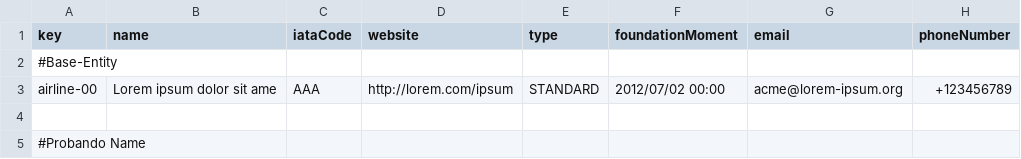
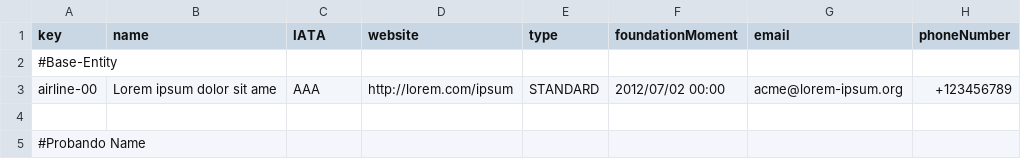
Before and after one commit to danjimdia1/Acme-ANS, a CSV file: src/main/resources/WEB-INF/data/sample/airline.csv, drawn as a sheet; only a part is shown.

Commit message:
Groupal-Task-024-R2

```diff
--- a/src/main/resources/WEB-INF/data/sample/airline.csv
+++ b/src/main/resources/WEB-INF/data/sample/airline.csv
@@ -1,2 +1,2 @@
-key,name,iataCode,website,type,foundationMoment,email,phoneNumber
+key,name,IATA,website,type,foundationMoment,email,phoneNumber
 #Base-Entity
```
